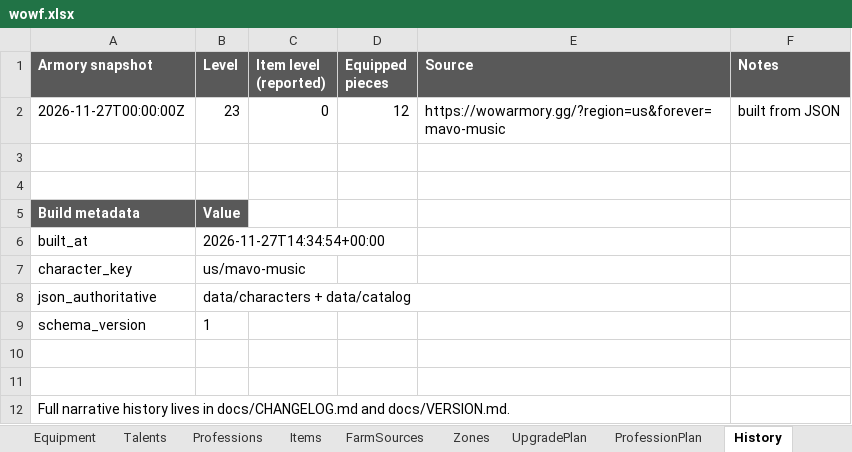
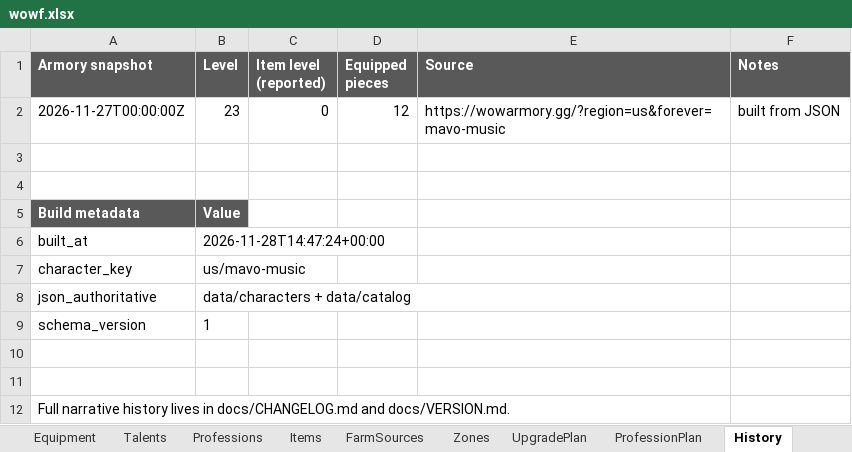
Before and after one commit to MAVOmusic/WoWF, an Excel workbook: data/wowf.xlsx, sheet History, drawn as a sheet; values as stored, in another font and other column widths than the file's, no borders; the diff names each change by its address in the sheet, - before the commit and + after, or states it on an @@ line.

Commit message:
Ship the addon as a downloadable zip + Windows installer
- scripts/build_addon_zip.py: reproducible package (fixed timestamps, sorted entries,
  ForeverCompanion/ at archive root), integrity-checked, prints sha256
- release/ForeverCompanion-0.1.1.zip committed (15.8 KB, 5 files)
- install-addon.bat: extracts the newest release zip into the client's AddOns folder
- refresh.sh step 5 packages the zip
- parse_armory: keep capture_sha256, only advance fetched_at when the capture actually
  changes (it was stamping the run date on every rebuild)
- docs: VERSION v0.2.2, CHANGELOG, CONTEXT (D15-D16), README download section

Verified: identical sha256 across two full pipeline runs; clean extract puts
ForeverCompanion/ForeverCompanion.toc at the archive root; harness 33/33.

Co-authored-by: arena-agent <297053741+arena-agent@users.noreply.github.com>

```diff
--- a/data/wowf.xlsx (sheet History)
+++ b/data/wowf.xlsx (sheet History)
-B6 (Level): 2026-11-27T14:34:54+00:00
+B6 (Level): 2026-11-28T14:47:24+00:00
```
Also changed, not shown: sheet Dashboard, 12 other files.
